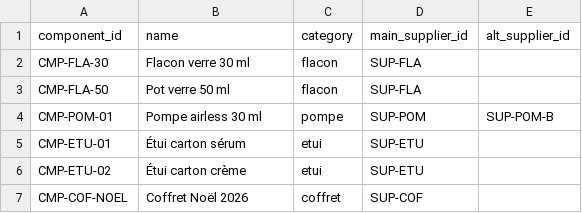
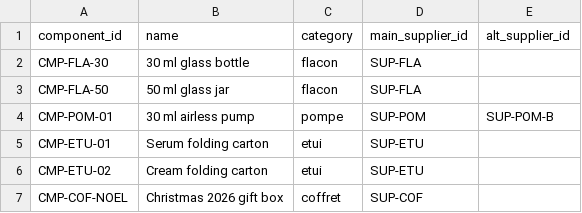
Before and after one commit to beverage/launchpilot, a CSV file: data/components.csv, drawn as a sheet.

```diff
--- a/data/components.csv
+++ b/data/components.csv
@@ -1,7 +1,7 @@
 component_id,name,category,main_supplier_id,alt_supplier_id
-CMP-FLA-30,Flacon verre 30 ml,flacon,SUP-FLA,
-CMP-FLA-50,Pot verre 50 ml,flacon,SUP-FLA,
-CMP-POM-01,Pompe airless 30 ml,pompe,SUP-POM,SUP-POM-B
-CMP-ETU-01,Étui carton sérum,etui,SUP-ETU,
-CMP-ETU-02,Étui carton crème,etui,SUP-ETU,
-CMP-COF-NOEL,Coffret Noël 2026,coffret,SUP-COF,
+CMP-FLA-30,30 ml glass bottle,flacon,SUP-FLA,
+CMP-FLA-50,50 ml glass jar,flacon,SUP-FLA,
+CMP-POM-01,30 ml airless pump,pompe,SUP-POM,SUP-POM-B
+CMP-ETU-01,Serum folding carton,etui,SUP-ETU,
+CMP-ETU-02,Cream folding carton,etui,SUP-ETU,
+CMP-COF-NOEL,Christmas 2026 gift box,coffret,SUP-COF,
```
Also changed, not shown: data/sales_history.csv, 10 other files.
